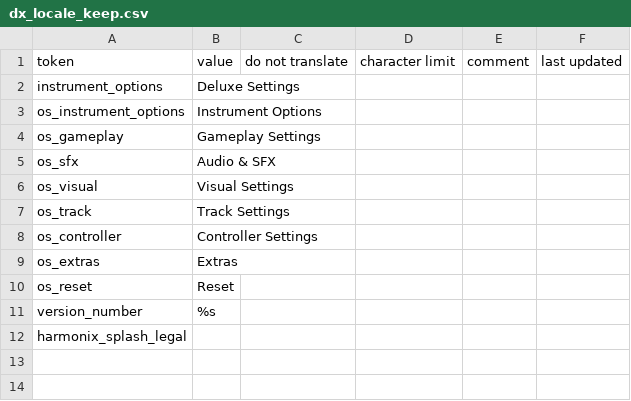
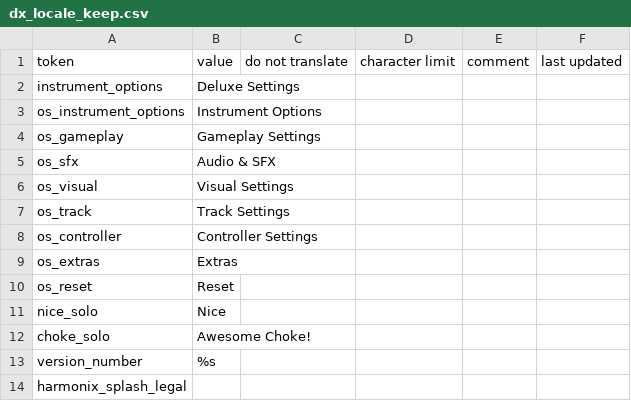
Before and after one commit to hmxmilohax/Rock-Band-4-Deluxe, a CSV file: _ark/ps4/ui/locale/deu/dx_locale_keep.csv, drawn as a sheet; the diff names each change by its address in the sheet, - before the commit and + after, or states it on an @@ line.

Commit message:
localize custom solo results

```diff
--- a/_ark/ps4/ui/locale/deu/dx_locale_keep.csv
+++ b/_ark/ps4/ui/locale/deu/dx_locale_keep.csv
+row 11: nice_solo | Nice
+row 12: choke_solo | Awesome Choke!
```
Also changed, not shown: _ark/ps4/ui/locale/eng/dx_locale_keep.csv, _ark/ps4/ui/locale/esl/dx_locale_keep.csv, 4 other files.
